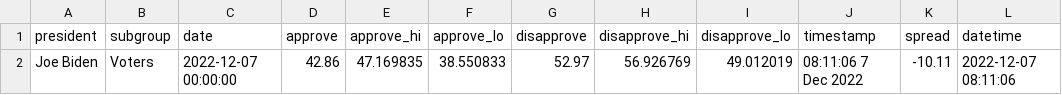
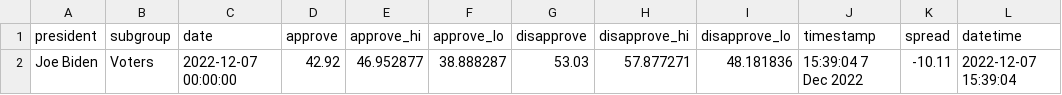
Before and after one commit to gridviz/biden-polls, a CSV file: data/processed/biden_approval_trend_538_latest_voters.csv, drawn as a sheet; only a part is shown; the diff names each change by its address in the sheet, - before the commit and + after, or states it on an @@ line.

```diff
--- a/data/processed/biden_approval_trend_538_latest_voters.csv
+++ b/data/processed/biden_approval_trend_538_latest_voters.csv
-D2 (approve): 42.86
+D2 (approve): 42.92
-E2 (approve_hi): 47.169835
+E2 (approve_hi): 46.952877
-F2 (approve_lo): 38.550833
+F2 (approve_lo): 38.888287
-G2 (disapprove): 52.97
+G2 (disapprove): 53.03
-H2 (disapprove_hi): 56.926769
+H2 (disapprove_hi): 57.877271
-I2 (disapprove_lo): 49.012019
+I2 (disapprove_lo): 48.181836
-J2 (timestamp): 08:11:06 7 Dec 2022
+J2 (timestamp): 15:39:04 7 Dec 2022
-L2 (datetime): 2022-12-07 08:11:06
+L2 (datetime): 2022-12-07 15:39:04
```
Also changed, not shown: data/processed/biden_approval_trend_538_adults.csv, data/processed/biden_approval_trend_538_all_polls.csv, 3 other files.
